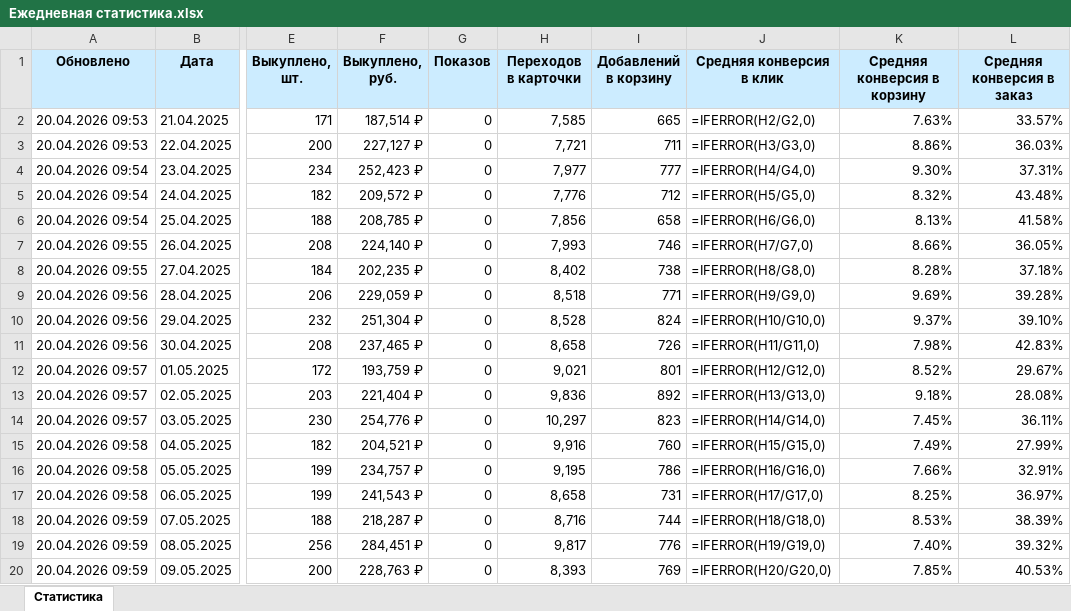
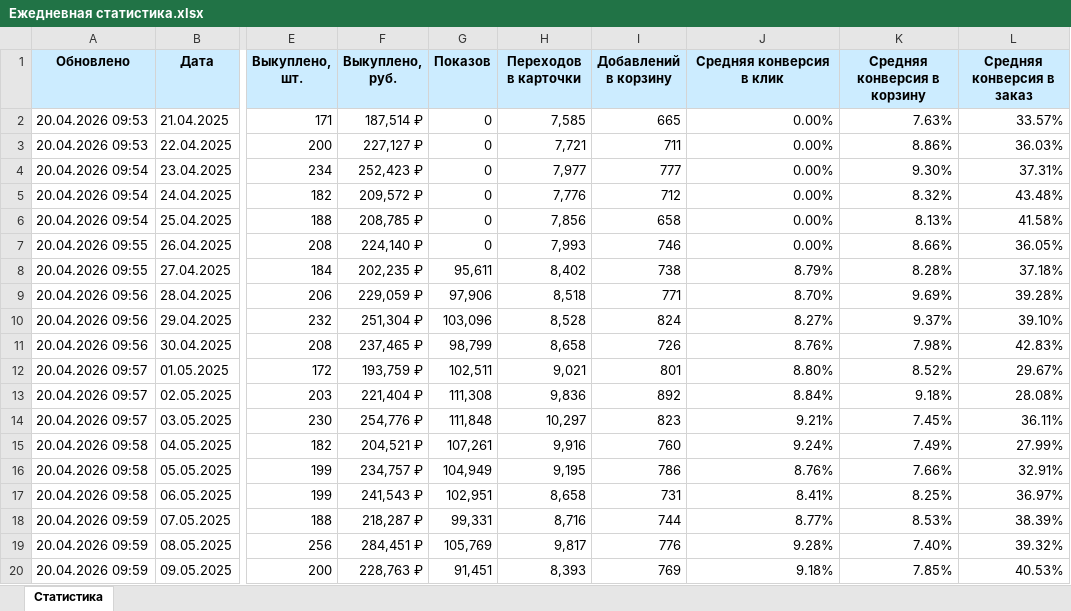
Before and after one commit to JustAlexes/Firma, an Excel workbook: Ежедневная статистика.xlsx, sheet Статистика, drawn as a sheet; only a part is shown, gaps mark what is left out; values as stored, in another font and other column widths than the file's, no borders; formulas without a stored value are shown as written; conditional formats not drawn; the diff covers the shown part only; the diff names each change by its address in the sheet, - before the commit and + after, or states it on an @@ line.

```diff
--- a/Ежедневная статистика.xlsx (sheet Статистика)
+++ b/Ежедневная статистика.xlsx (sheet Статистика)
-J2 (Средняя конверсия в клик): =IFERROR(H2/G2,0)
+J2 (Средняя конверсия в клик): 0.00%
-J3 (Средняя конверсия в клик): =IFERROR(H3/G3,0)
+J3 (Средняя конверсия в клик): 0.00%
-J4 (Средняя конверсия в клик): =IFERROR(H4/G4,0)
+J4 (Средняя конверсия в клик): 0.00%
-J5 (Средняя конверсия в клик): =IFERROR(H5/G5,0)
+J5 (Средняя конверсия в клик): 0.00%
-J6 (Средняя конверсия в клик): =IFERROR(H6/G6,0)
+J6 (Средняя конверсия в клик): 0.00%
-J7 (Средняя конверсия в клик): =IFERROR(H7/G7,0)
+J7 (Средняя конверсия в клик): 0.00%
-G8 (Показов): 0
+G8 (Показов): 95,611
-J8 (Средняя конверсия в клик): =IFERROR(H8/G8,0)
+J8 (Средняя конверсия в клик): 8.79%
-G9 (Показов): 0
+G9 (Показов): 97,906
-J9 (Средняя конверсия в клик): =IFERROR(H9/G9,0)
+J9 (Средняя конверсия в клик): 8.70%
-G10 (Показов): 0
+G10 (Показов): 103,096
-J10 (Средняя конверсия в клик): =IFERROR(H10/G10,0)
+J10 (Средняя конверсия в клик): 8.27%
-G11 (Показов): 0
+G11 (Показов): 98,799
-J11 (Средняя конверсия в клик): =IFERROR(H11/G11,0)
+J11 (Средняя конверсия в клик): 8.76%
-G12 (Показов): 0
+G12 (Показов): 102,511
-J12 (Средняя конверсия в клик): =IFERROR(H12/G12,0)
+J12 (Средняя конверсия в клик): 8.80%
-G13 (Показов): 0
+G13 (Показов): 111,308
-J13 (Средняя конверсия в клик): =IFERROR(H13/G13,0)
+J13 (Средняя конверсия в клик): 8.84%
-G14 (Показов): 0
+G14 (Показов): 111,848
-J14 (Средняя конверсия в клик): =IFERROR(H14/G14,0)
+J14 (Средняя конверсия в клик): 9.21%
-G15 (Показов): 0
+G15 (Показов): 107,261
-J15 (Средняя конверсия в клик): =IFERROR(H15/G15,0)
+J15 (Средняя конверсия в клик): 9.24%
-G16 (Показов): 0
+G16 (Показов): 104,949
-J16 (Средняя конверсия в клик): =IFERROR(H16/G16,0)
+J16 (Средняя конверсия в клик): 8.76%
-G17 (Показов): 0
+G17 (Показов): 102,951
-J17 (Средняя конверсия в клик): =IFERROR(H17/G17,0)
+J17 (Средняя конверсия в клик): 8.41%
-G18 (Показов): 0
+G18 (Показов): 99,331
-J18 (Средняя конверсия в клик): =IFERROR(H18/G18,0)
+J18 (Средняя конверсия в клик): 8.77%
-G19 (Показов): 0
+G19 (Показов): 105,769
-J19 (Средняя конверсия в клик): =IFERROR(H19/G19,0)
+J19 (Средняя конверсия в клик): 9.28%
-G20 (Показов): 0
+G20 (Показов): 91,451
-J20 (Средняя конверсия в клик): =IFERROR(H20/G20,0)
+J20 (Средняя конверсия в клик): 9.18%
```
Also changed, not shown: 16 added rows and 625 edited cells elsewhere in this sheet, 2 other files.
